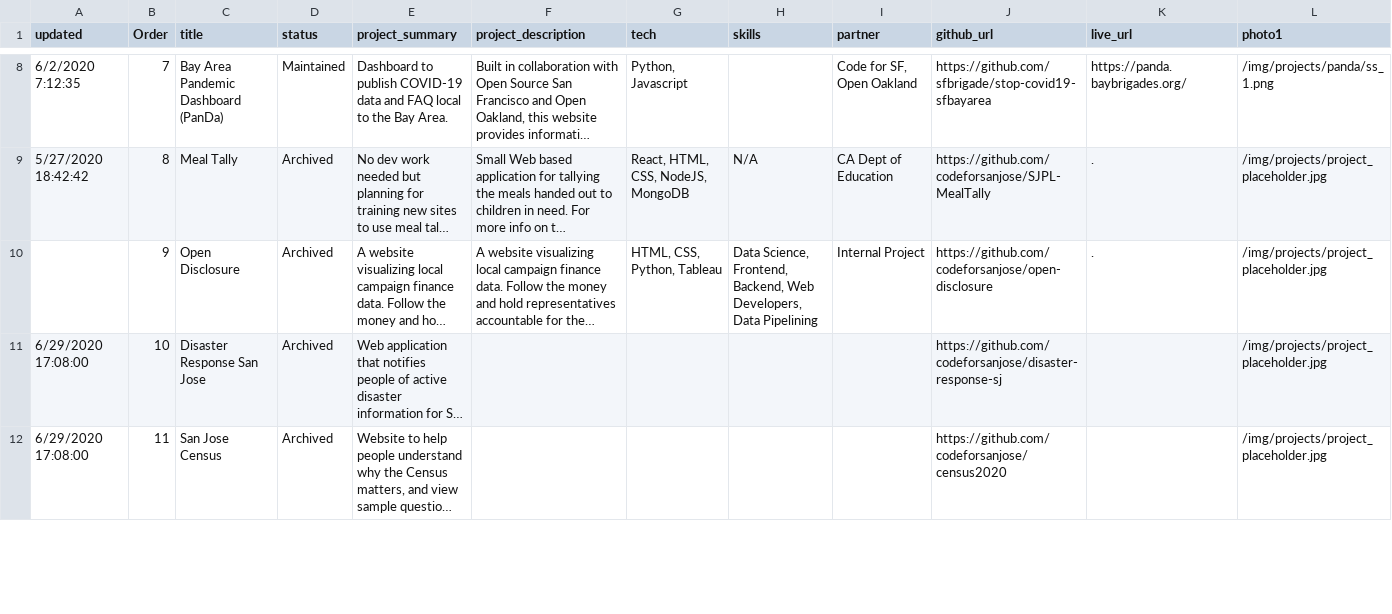
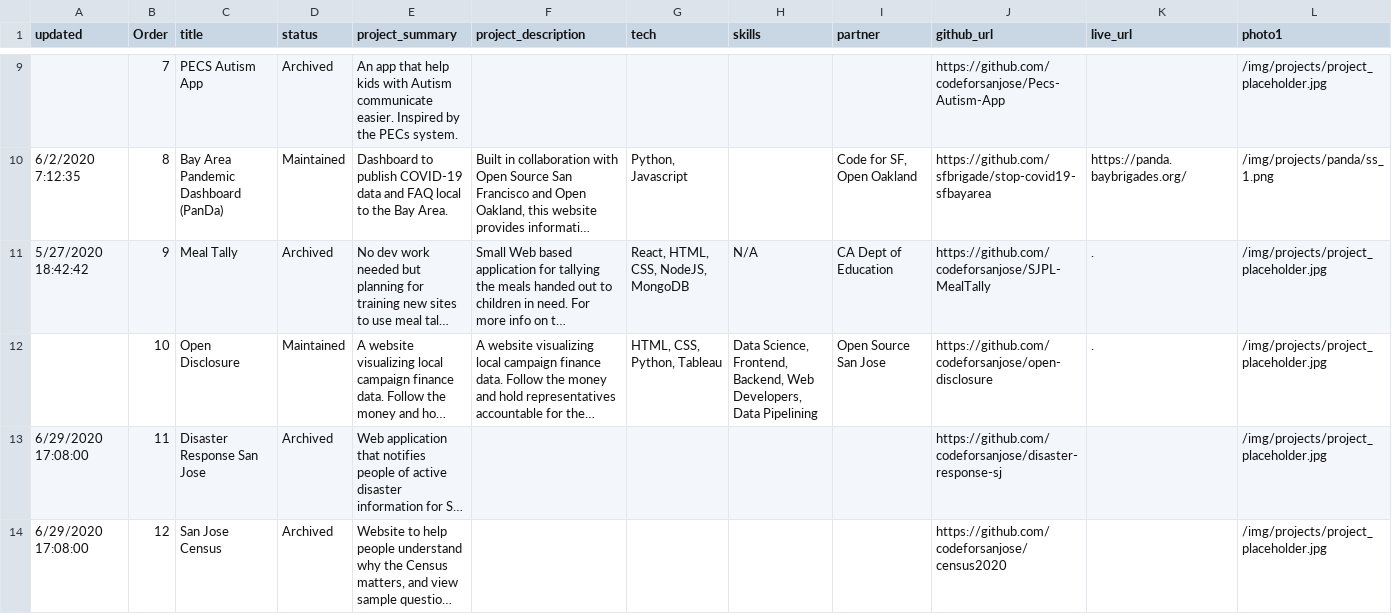
Before and after one commit to codeforsanjose/codeforsanjose.github.io, a CSV file: _data/projects.csv, drawn as a sheet; only a part is shown, gaps mark what is left out; long unchanged cells end in …; addresses are those after the commit; rows hold the shown columns only; the diff covers the shown part only; the diff names each change by its address in the sheet, - before the commit and + after, or states it on an @@ line.

Commit message:
more projects data up to date

```diff
--- a/_data/projects.csv
+++ b/_data/projects.csv
+row 9:  | 7 | PECS Autism App | Archived | An app that help kids with Autism communicate easier. Inspired by the PECs system. |  |  |  |  | https://github.com/codeforsanjose/Pecs-Autism-App |  | /img/projects/project_placeholder.jpg
-B10 (Order): 7
+B10 (Order): 8
-B11 (Order): 8
+B11 (Order): 9
-B12 (Order): 9
+B12 (Order): 10
-D12 (status): Archived
+D12 (status): Maintained
-I12 (partner): Internal Project
+I12 (partner): Open Source San Jose
-B13 (Order): 10
+B13 (Order): 11
-B14 (Order): 11
+B14 (Order): 12
```
Also changed, not shown: 8 added rows, 4 removed rows and 4 edited cells elsewhere in this file.
